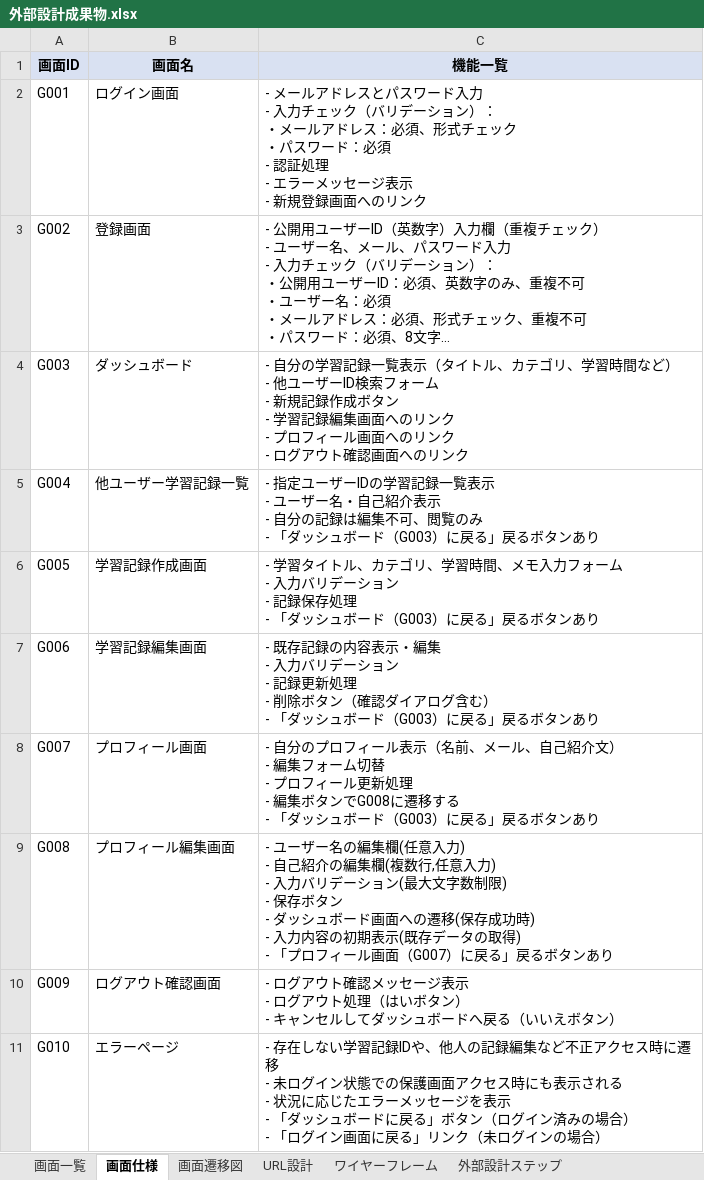
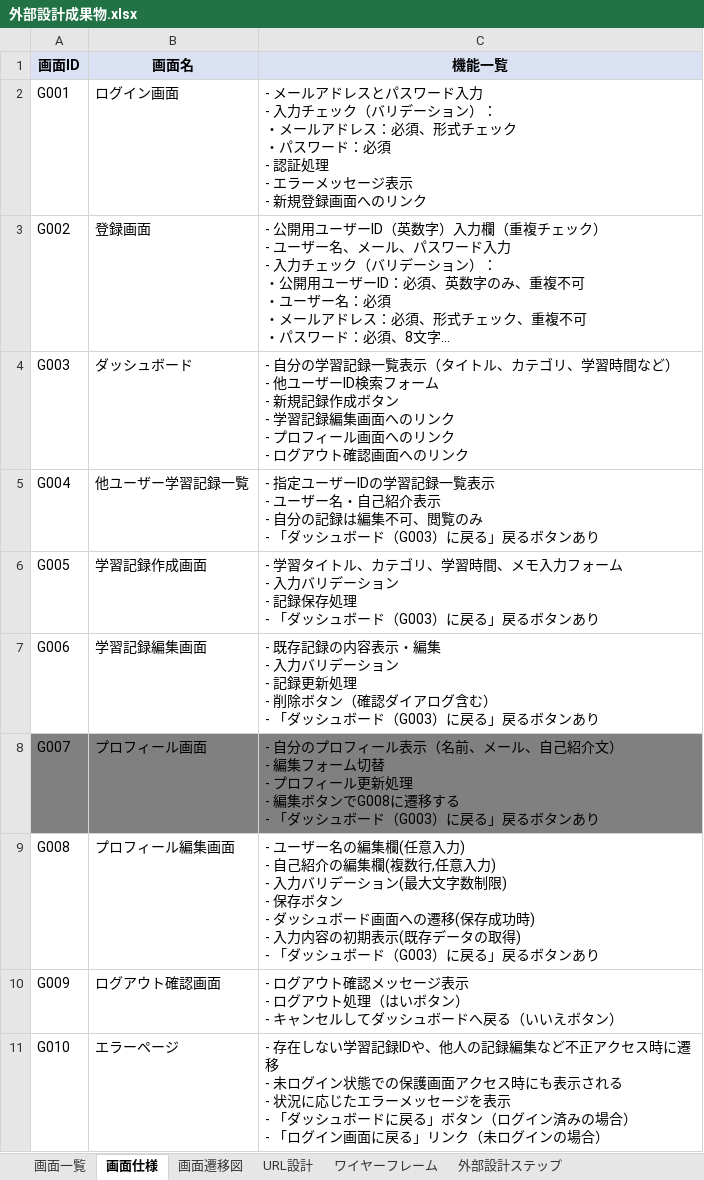
Before and after one commit to yk1120min/studytruck, an Excel workbook: docs/02_外部設計/外部設計成果物.xlsx, sheet 画面仕様, drawn as a sheet; long unchanged cells end in …; values as stored, in another font and other column widths than the file's, no borders; ↵ is a line break in a cell; the diff names each change by its address in the sheet, - before the commit and + after, or states it on an @@ line.

Commit message:
G008(プロフィール編集画面)画面作成。G007(プロフィール画面)削除。

```diff
--- a/docs/02_外部設計/外部設計成果物.xlsx (sheet 画面仕様)
+++ b/docs/02_外部設計/外部設計成果物.xlsx (sheet 画面仕様)
-A8:C8 fill: none
+A8:C8 fill: #808080
-C9 (機能一覧): …得) ↵ - 「プロフィール画面（G007）に戻る…
+C9 (機能一覧): …得) ↵ - 「ダッシュボード（G003）に戻る…
```
Also changed, not shown: sheet URL設計, sheet 画面一覧, charts or pictures, docs/03_内部設計/内部設計成果物.xlsx, 2 other files.
